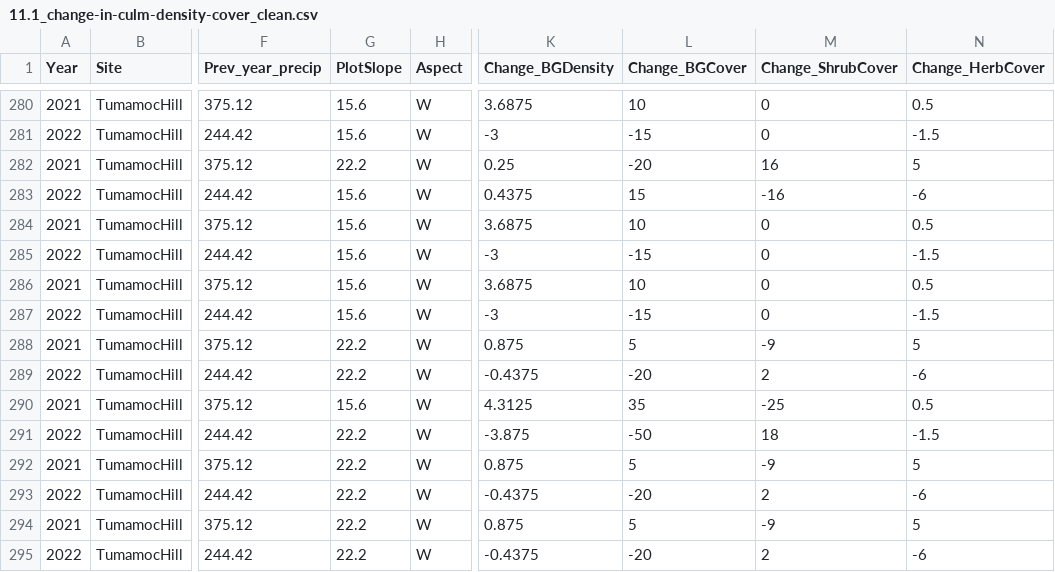
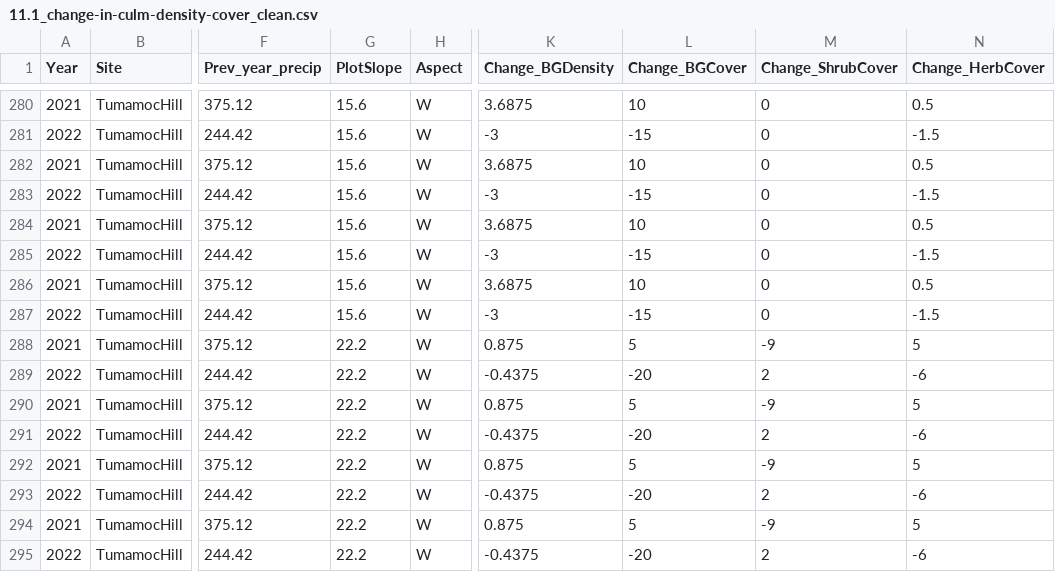
Before and after one commit to lossanna/Buffelgrass_precip-variation, a CSV file: data/cleaned/11.1_change-in-culm-density-cover_clean.csv, drawn as a sheet; only a part is shown, gaps mark what is left out; the diff names each change by its address in the sheet, - before the commit and + after, or states it on an @@ line.

Commit message:
Okay I think I have fixed all the problems for real now with plants 165 & 169

```diff
--- a/data/cleaned/11.1_change-in-culm-density-cover_clean.csv
+++ b/data/cleaned/11.1_change-in-culm-density-cover_clean.csv
-G282 (PlotSlope): 22.2
+G282 (PlotSlope): 15.6
-K282 (Change_BGDensity): 0.25
+K282 (Change_BGDensity): 3.6875
-L282 (Change_BGCover): -20
+L282 (Change_BGCover): 10
-M282 (Change_ShrubCover): 16
+M282 (Change_ShrubCover): 0
-N282 (Change_HerbCover): 5
+N282 (Change_HerbCover): 0.5
-K283 (Change_BGDensity): 0.4375
+K283 (Change_BGDensity): -3
-L283 (Change_BGCover): 15
+L283 (Change_BGCover): -15
-M283 (Change_ShrubCover): -16
+M283 (Change_ShrubCover): 0
-N283 (Change_HerbCover): -6
+N283 (Change_HerbCover): -1.5
-G290 (PlotSlope): 15.6
+G290 (PlotSlope): 22.2
-K290 (Change_BGDensity): 4.3125
+K290 (Change_BGDensity): 0.875
-L290 (Change_BGCover): 35
+L290 (Change_BGCover): 5
-M290 (Change_ShrubCover): -25
+M290 (Change_ShrubCover): -9
-N290 (Change_HerbCover): 0.5
+N290 (Change_HerbCover): 5
-K291 (Change_BGDensity): -3.875
+K291 (Change_BGDensity): -0.4375
-L291 (Change_BGCover): -50
+L291 (Change_BGCover): -20
-M291 (Change_ShrubCover): 18
+M291 (Change_ShrubCover): 2
-N291 (Change_HerbCover): -1.5
+N291 (Change_HerbCover): -6
```
Also changed, not shown: data/cleaned/11.1_demography-data_clean.csv, 1 other file.
